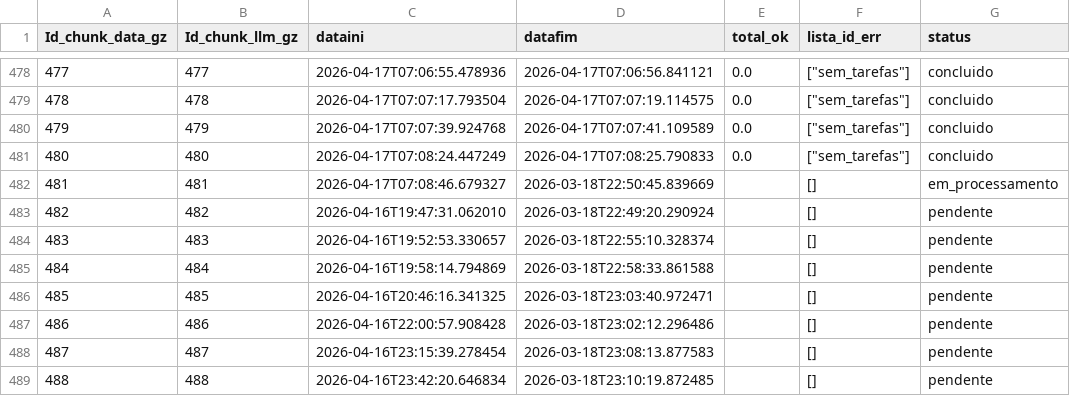
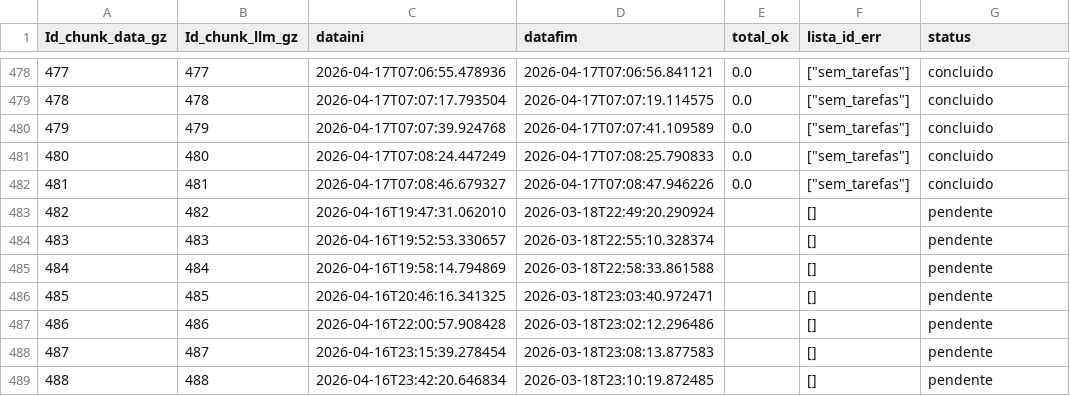
Before and after one commit to carlex22/PARA3, a CSV file: new_tracking_processamento_up.csv, drawn as a sheet; only a part is shown, gaps mark what is left out.

Commit message:
⚠️ Chunk 481 sem tarefas

```diff
--- a/new_tracking_processamento_up.csv
+++ b/new_tracking_processamento_up.csv
@@ -481,3 +481,3 @@ Id_chunk_data_gz,Id_chunk_llm_gz,dataini,datafim,total_ok,lista_id_err,status
 480,480,2026-04-17T07:08:24.447249,2026-04-17T07:08:25.790833,0.0,"[""sem_tarefas""]",concluido
-481,481,2026-04-17T07:08:46.679327,2026-03-18T22:50:45.839669,,[],em_processamento
+481,481,2026-04-17T07:08:46.679327,2026-04-17T07:08:47.946226,0.0,"[""sem_tarefas""]",concluido
 482,482,2026-04-16T19:47:31.062010,2026-03-18T22:49:20.290924,,[],pendente
```
